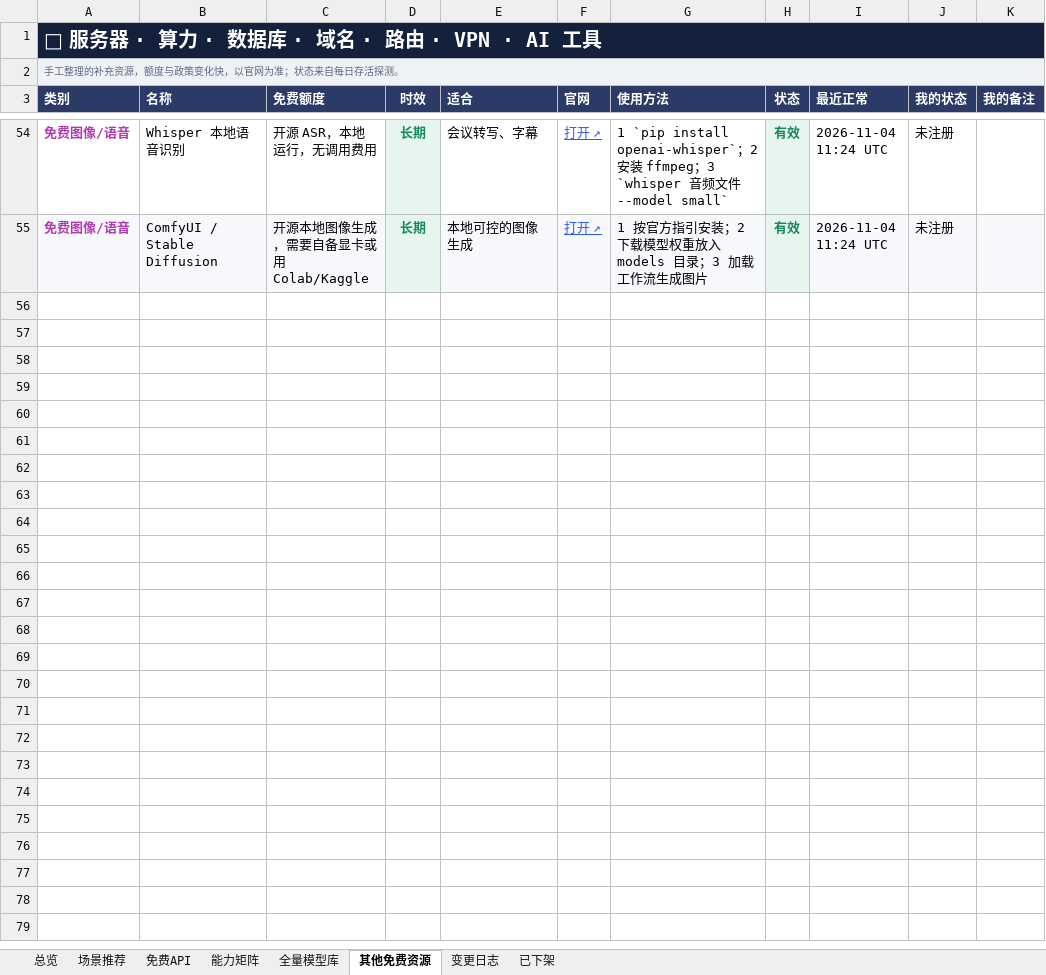
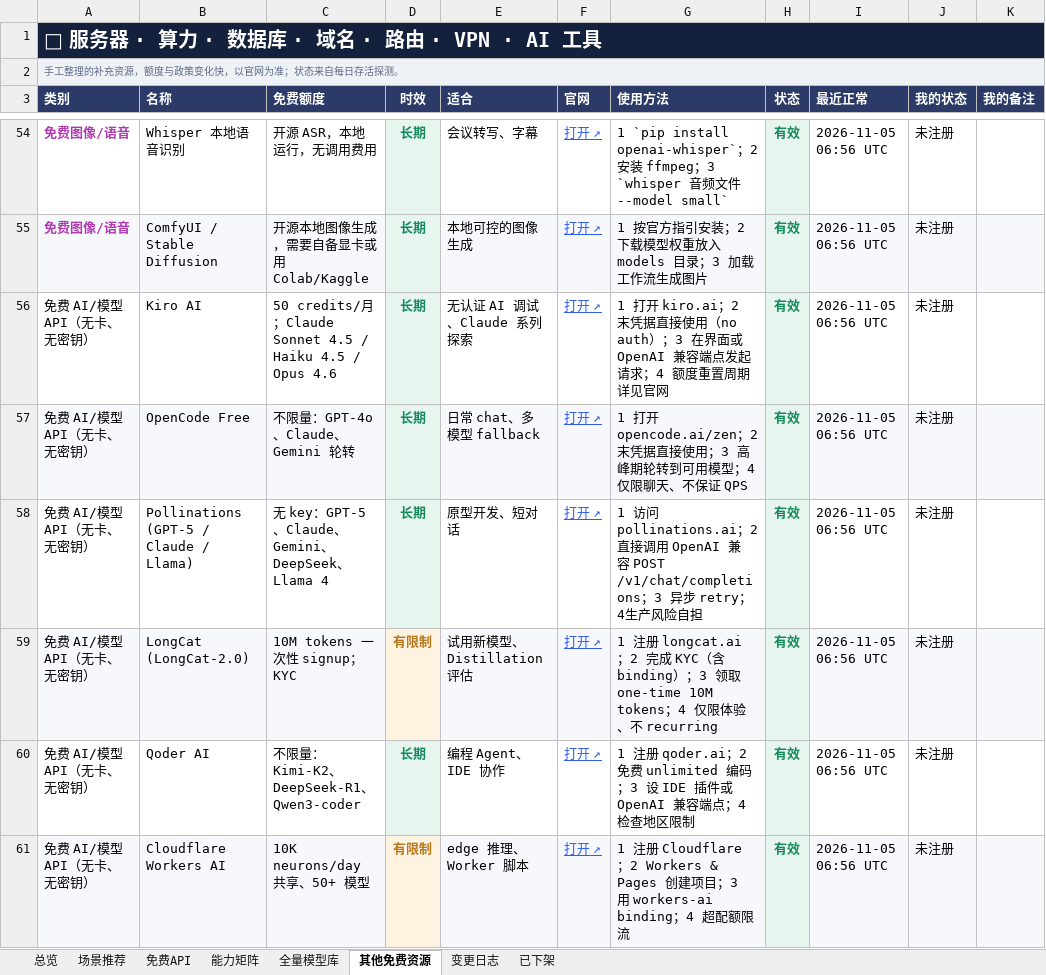
Before and after one commit to mi-agent/resources, an Excel workbook: free-resources.xlsx, sheet 其他免费资源, drawn as a sheet; only a part is shown, gaps mark what is left out; values as stored, in another font and other column widths than the file's, no borders; conditional formats not drawn; the diff covers the shown part only; the diff names each change by its address in the sheet, - before the commit and + after, or states it on an @@ line.

```diff
--- a/free-resources.xlsx (sheet 其他免费资源)
+++ b/free-resources.xlsx (sheet 其他免费资源)
-I54:I55 (最近正常): 2026-11-04 11:24 UTC
+I54:I55 (最近正常): 2026-11-05 06:56 UTC
+row 56: 免费 AI/模型 API（无卡、无密钥） | Kiro AI | 50 credits/月；Claude Sonnet 4.5 / Haiku 4.5 / Opus 4.6 | 长期 | 无认证 AI 调试、Claude 系列探索 | 打开 ↗ | 1 打开 kiro.ai；2 末凭据直接使用（no auth）；3 在界面或 OpenAI 兼容端点发起请求；4 额度重置周期详见官网 | 有效 | 2026-11-05 06:56 UTC | 未注册
+row 57: 免费 AI/模型 API（无卡、无密钥） | OpenCode Free | 不限量：GPT-4o、Claude、Gemini 轮转 | 长期 | 日常 chat、多模型 fallback | 打开 ↗ | 1 打开 opencode.ai/zen；2 末凭据直接使用；3 高峰期轮转到可用模型；4 仅限聊天、不保证 QPS | 有效 | 2026-11-05 06:56 UTC | 未注册
+row 58: 免费 AI/模型 API（无卡、无密钥） | Pollinations (GPT-5 / Claude / Llama) | 无 key：GPT-5、Claude、Gemini、DeepSeek、Llama 4 | 长期 | 原型开发、短对话 | 打开 ↗ | 1 访问 pollinations.ai；2 直接调用 OpenAI 兼容 POST /v1/chat/completions；3 异步 retry；4生产风险自担 | 有效 | 2026-11-05 06:56 UTC | 未注册
+row 59: 免费 AI/模型 API（无卡、无密钥） | LongCat (LongCat-2.0) | 10M tokens 一次性 signup；KYC | 有限制 | 试用新模型、 Distillation 评估 | 打开 ↗ | 1 注册 longcat.ai；2 完成 KYC（含 binding）；3 领取 one-time 10M tokens；4 仅限体验、不 recurring | 有效 | 2026-11-05 06:56 UTC | 未注册
+row 60: 免费 AI/模型 API（无卡、无密钥） | Qoder AI | 不限量：Kimi-K2、DeepSeek-R1、Qwen3-coder | 长期 | 编程 Agent、IDE 协作 | 打开 ↗ | 1 注册 qoder.ai；2 免费 unlimited 编码；3 设 IDE 插件或 OpenAI 兼容端点；4 检查地区限制 | 有效 | 2026-11-05 06:56 UTC | 未注册
+row 61: 免费 AI/模型 API（无卡、无密钥） | Cloudflare Workers AI | 10K neurons/day 共享、50+ 模型 | 有限制 | edge 推理、Worker 脚本 | 打开 ↗ | 1 注册 Cloudflare；2 Workers & Pages 创建项目；3 用 workers-ai binding；4 超配额限流 | 有效 | 2026-11-05 06:56 UTC | 未注册
```
Also changed, not shown: 50 edited cells elsewhere in this sheet, sheet 全量模型库, sheet 免费API, sheet 变更日志, sheet 能力矩阵, sheet 场景推荐, sheet 总览, 1 more sheet, 3 other files.
